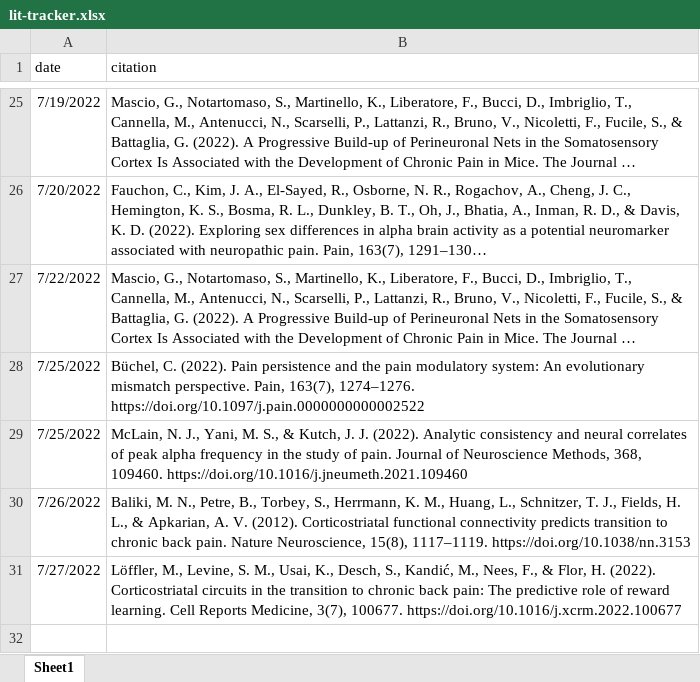
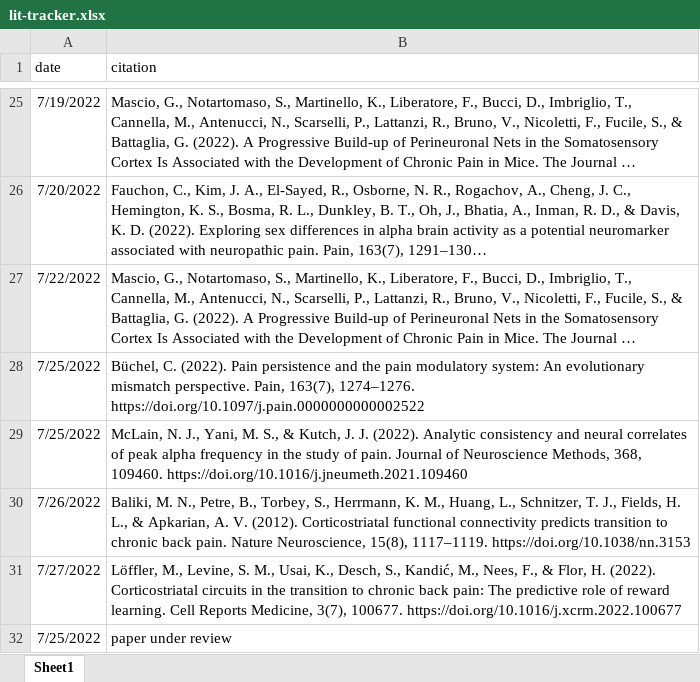
Before and after one commit to mkmiecik14/lit-tracker, an Excel workbook: lit-tracker.xlsx, sheet Sheet1, drawn as a sheet; only a part is shown, gaps mark what is left out; long unchanged cells end in …; values as stored, in another font and other column widths than the file's, no borders; the diff names each change by its address in the sheet, - before the commit and + after, or states it on an @@ line.

Commit message:
daily update

```diff
--- a/lit-tracker.xlsx (sheet Sheet1)
+++ b/lit-tracker.xlsx (sheet Sheet1)
+row 32: 7/25/2022 | paper under review
```
